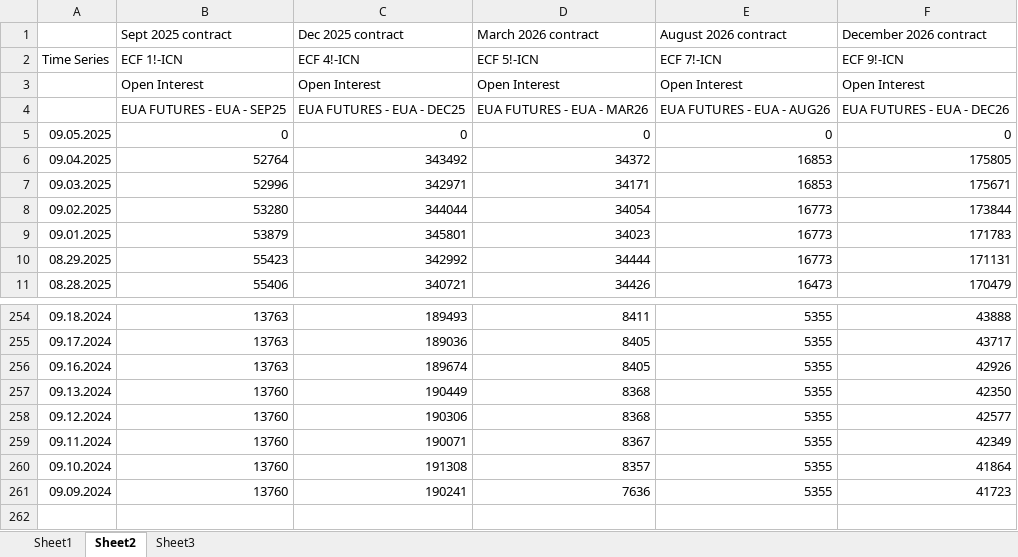
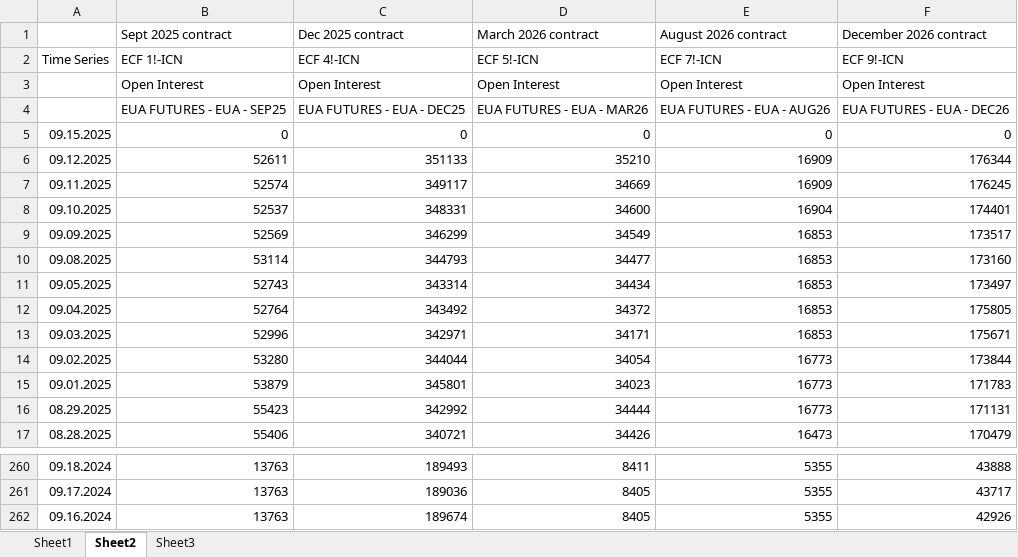
Before and after one commit to charlesgre/EUA-2-dashboard, an Excel workbook: EUA OI & forward.xlsx, sheet Sheet2, drawn as a sheet; only a part is shown, gaps mark what is left out; values as stored, in another font and other column widths than the file's, no borders; removed rows and columns are numbered as before the commit, all else as after; the diff names each change by its address in the sheet, - before the commit and + after, or states it on an @@ line.

```diff
--- a/EUA OI & forward.xlsx (sheet Sheet2)
+++ b/EUA OI & forward.xlsx (sheet Sheet2)
-A5: 09.05.2025
+A5: 09.15.2025
+row 6: 09.12.2025 | 52611 | 351133 | 35210 | 16909 | 176344
+row 7: 09.11.2025 | 52574 | 349117 | 34669 | 16909 | 176245
+row 8: 09.10.2025 | 52537 | 348331 | 34600 | 16904 | 174401
+row 9: 09.09.2025 | 52569 | 346299 | 34549 | 16853 | 173517
+row 10: 09.08.2025 | 53114 | 344793 | 34477 | 16853 | 173160
+row 11: 09.05.2025 | 52743 | 343314 | 34434 | 16853 | 173497
-row 257: 09.13.2024 | 13760 | 190449 | 8368 | 5355 | 42350
-row 258: 09.12.2024 | 13760 | 190306 | 8368 | 5355 | 42577
-row 259: 09.11.2024 | 13760 | 190071 | 8367 | 5355 | 42349
-row 260: 09.10.2024 | 13760 | 191308 | 8357 | 5355 | 41864
-row 261: 09.09.2024 | 13760 | 190241 | 7636 | 5355 | 41723
```
Also changed, not shown: sheet Sheet1, sheet Sheet3, Auctions EUA.xlsx, Gas storages.xlsx, 1 other file.
